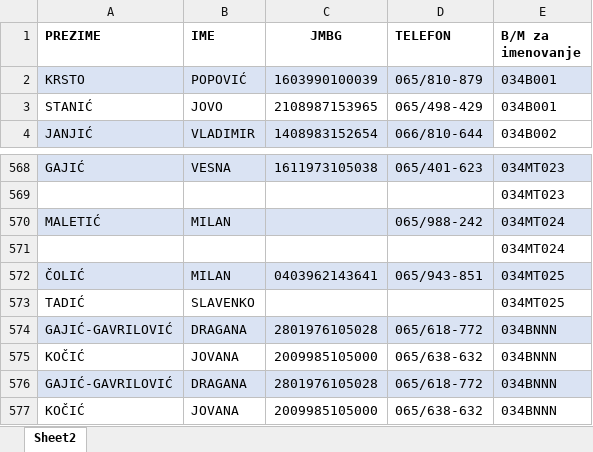
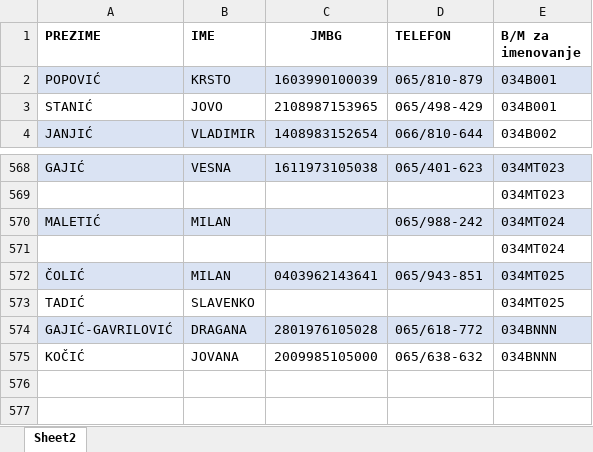
Before and after one commit to vladanmalinic0128/flow-crm-tutorial, an Excel workbook: src/main/resources/documents/predsjednici.xlsx, sheet Sheet2, drawn as a sheet; only a part is shown, gaps mark what is left out; values as stored, in another font and other column widths than the file's, no borders; the diff names each change by its address in the sheet, - before the commit and + after, or states it on an @@ line.

Commit message:
Presidents changed

```diff
--- a/src/main/resources/documents/predsjednici.xlsx (sheet Sheet2)
+++ b/src/main/resources/documents/predsjednici.xlsx (sheet Sheet2)
-A2 (PREZIME): KRSTO
+A2 (PREZIME): POPOVIĆ
-B2 (IME): POPOVIĆ
+B2 (IME): KRSTO
-row 574: GAJIĆ-GAVRILOVIĆ | DRAGANA | 2801976105028 | 065/618-772 | 034BNNN
-row 575: KOČIĆ | JOVANA | 2009985105000 | 065/638-632 | 034BNNN
```
